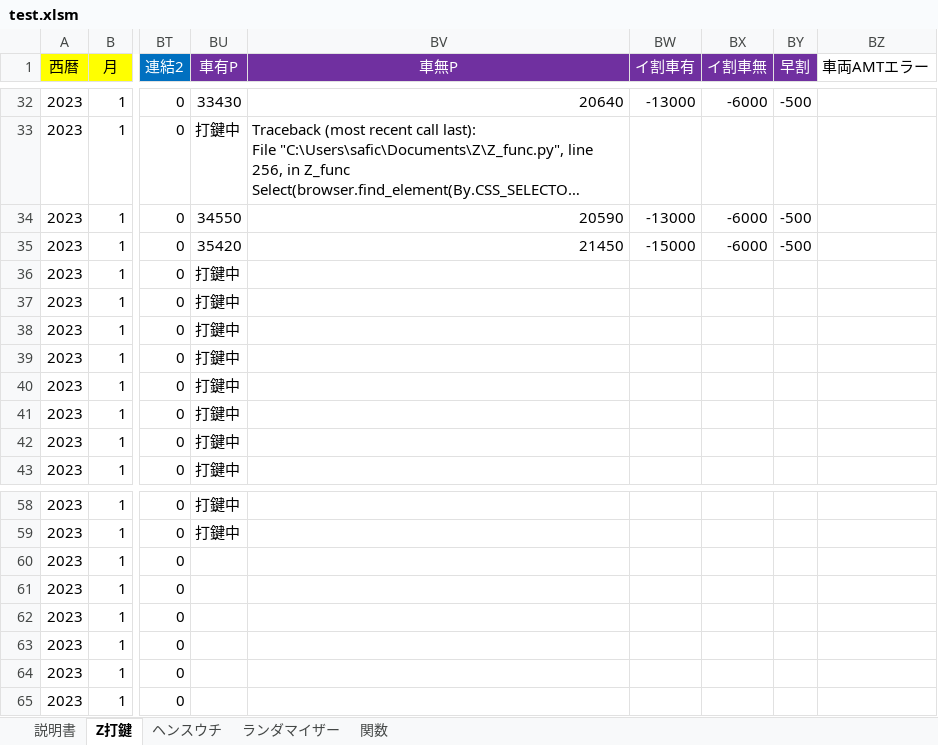
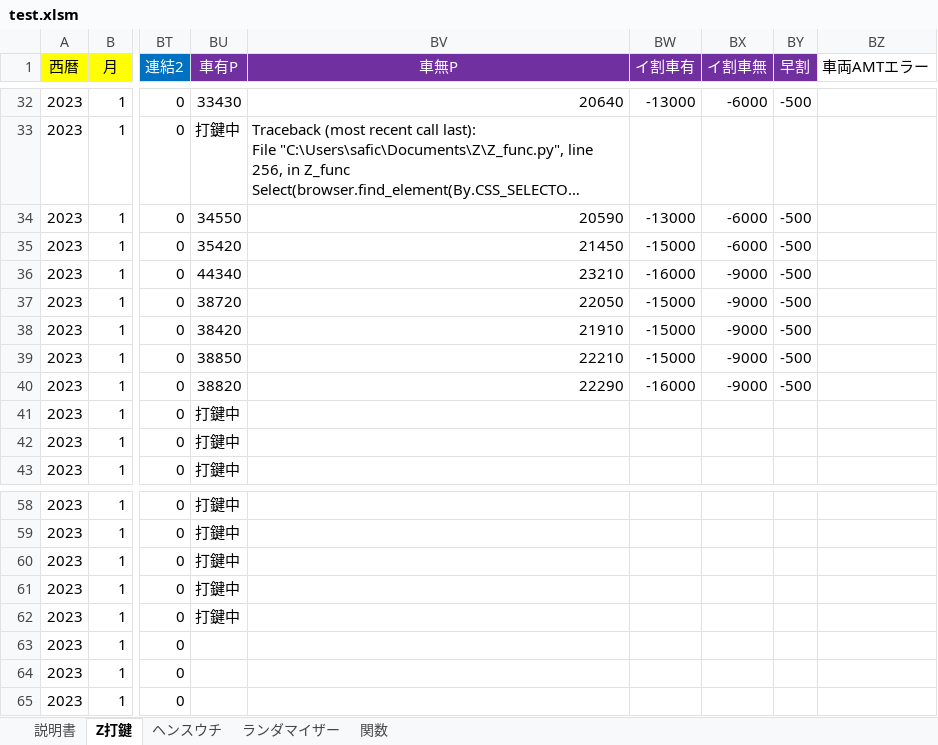
Before and after one commit to s-shohin/Z, an Excel workbook: test.xlsm, sheet Z打鍵, drawn as a sheet; only a part is shown, gaps mark what is left out; long unchanged cells end in …; values as stored, in another font and other column widths than the file's, no borders; the diff names each change by its address in the sheet, - before the commit and + after, or states it on an @@ line.

Commit message:
hoge

```diff
--- a/test.xlsm (sheet Z打鍵)
+++ b/test.xlsm (sheet Z打鍵)
-BU36 (車有P): 打鍵中
+BU36 (車有P): 44340
-BV36 (車無P): (empty)
+BV36 (車無P): 23210
-BW36 (イ割車有): (empty)
+BW36 (イ割車有): -16000
-BX36:BX40 (イ割車無): (empty)
+BX36:BX40 (イ割車無): -9000
-BY36:BY40 (早割): (empty)
+BY36:BY40 (早割): -500
-BU37 (車有P): 打鍵中
+BU37 (車有P): 38720
-BV37 (車無P): (empty)
+BV37 (車無P): 22050
-BW37:BW39 (イ割車有): (empty)
+BW37:BW39 (イ割車有): -15000
-BU38 (車有P): 打鍵中
+BU38 (車有P): 38420
-BV38 (車無P): (empty)
+BV38 (車無P): 21910
-BU39 (車有P): 打鍵中
+BU39 (車有P): 38850
-BV39 (車無P): (empty)
+BV39 (車無P): 22210
-BU40 (車有P): 打鍵中
+BU40 (車有P): 38820
-BV40 (車無P): (empty)
+BV40 (車無P): 22290
-BW40 (イ割車有): (empty)
+BW40 (イ割車有): -16000
-BU60:BU62 (車有P): (empty)
+BU60:BU62 (車有P): 打鍵中
```
